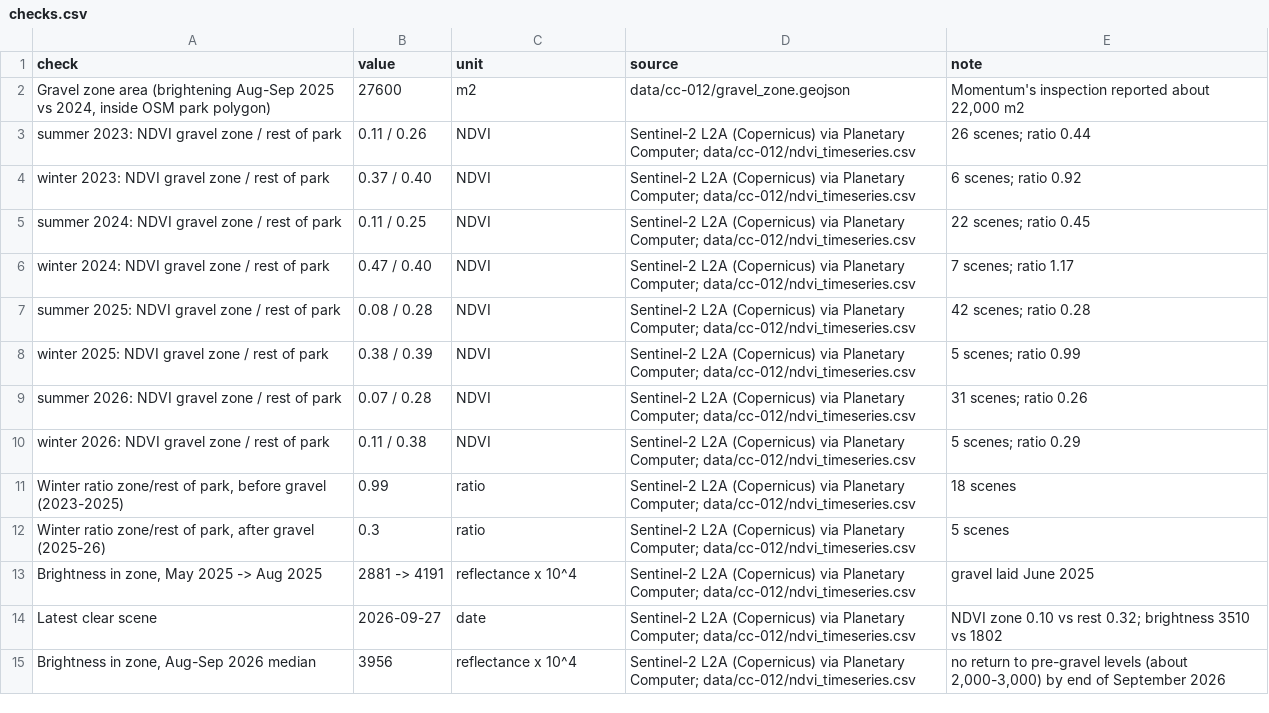
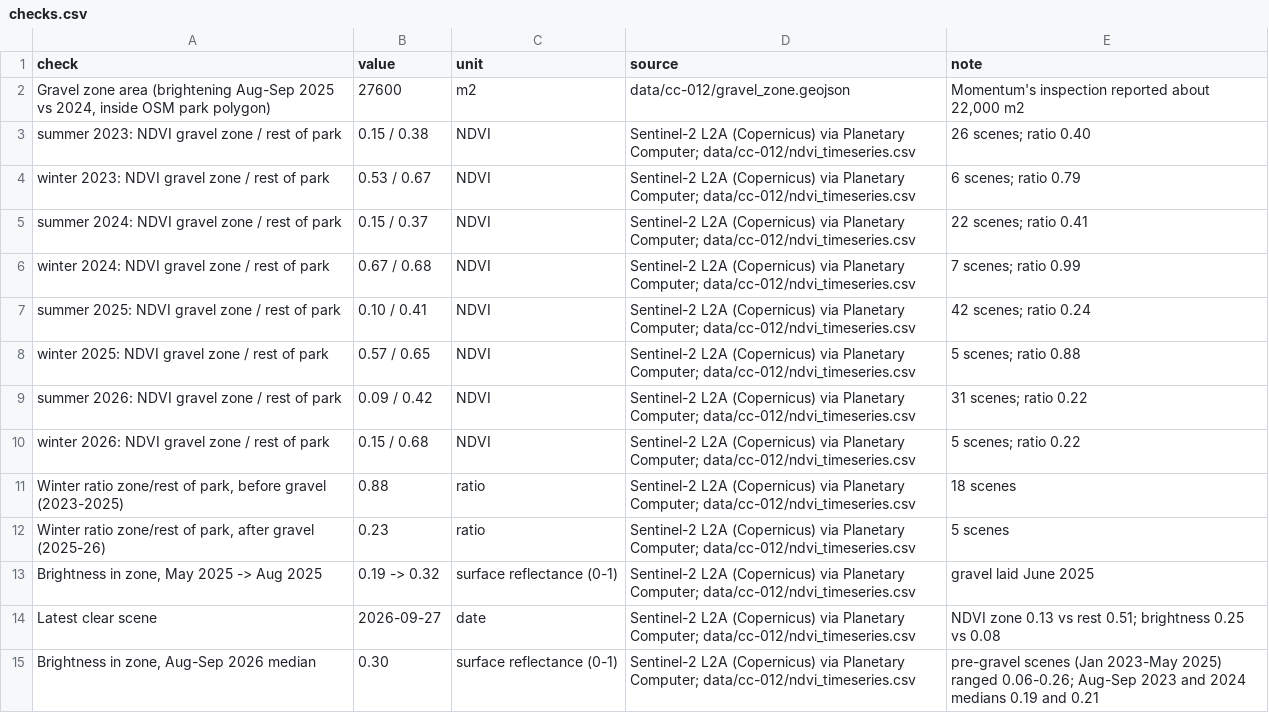
Before and after one commit to leandergrech/Mizien, a CSV file: data/cc-012/checks.csv, drawn as a sheet.

```diff
--- a/data/cc-012/checks.csv
+++ b/data/cc-012/checks.csv
@@ -2,14 +2,14 @@ check,value,unit,source,note
 "Gravel zone area (brightening Aug-Sep 2025 vs 2024, inside OSM park polygon)",27600,m2,data/cc-012/gravel_zone.geojson,"Momentum's inspection reported about 22,000 m2"
-summer 2023: NDVI gravel zone / rest of park,0.11 / 0.26,NDVI,Sentinel-2 L2A (Copernicus) via Planetary Computer; data/cc-012/ndvi_timeseries.csv,26 scenes; ratio 0.44
-winter 2023: NDVI gravel zone / rest of park,0.37 / 0.40,NDVI,Sentinel-2 L2A (Copernicus) via Planetary Computer; data/cc-012/ndvi_timeseries.csv,6 scenes; ratio 0.92
-summer 2024: NDVI gravel zone / rest of park,0.11 / 0.25,NDVI,Sentinel-2 L2A (Copernicus) via Planetary Computer; data/cc-012/ndvi_timeseries.csv,22 scenes; ratio 0.45
-winter 2024: NDVI gravel zone / rest of park,0.47 / 0.40,NDVI,Sentinel-2 L2A (Copernicus) via Planetary Computer; data/cc-012/ndvi_timeseries.csv,7 scenes; ratio 1.17
-summer 2025: NDVI gravel zone / rest of park,0.08 / 0.28,NDVI,Sentinel-2 L2A (Copernicus) via Planetary Computer; data/cc-012/ndvi_timeseries.csv,42 scenes; ratio 0.28
-winter 2025: NDVI gravel zone / rest of park,0.38 / 0.39,NDVI,Sentinel-2 L2A (Copernicus) via Planetary Computer; data/cc-012/ndvi_timeseries.csv,5 scenes; ratio 0.99
-summer 2026: NDVI gravel zone / rest of park,0.07 / 0.28,NDVI,Sentinel-2 L2A (Copernicus) via Planetary Computer; data/cc-012/ndvi_timeseries.csv,31 scenes; ratio 0.26
-winter 2026: NDVI gravel zone / rest of park,0.11 / 0.38,NDVI,Sentinel-2 L2A (Copernicus) via Planetary Computer; data/cc-012/ndvi_timeseries.csv,5 scenes; ratio 0.29
-"Winter ratio zone/rest of park, before gravel (2023-2025)",0.99,ratio,Sentinel-2 L2A (Copernicus) via Planetary Computer; data/cc-012/ndvi_timeseries.csv,18 scenes
-"Winter ratio zone/rest of park, after gravel (2025-26)",0.3,ratio,Sentinel-2 L2A (Copernicus) via Planetary Computer; data/cc-012/ndvi_timeseries.csv,5 scenes
-"Brightness in zone, May 2025 -> Aug 2025",2881 -> 4191,reflectance x 10^4,Sentinel-2 L2A (Copernicus) via Planetary Computer; data/cc-012/ndvi_timeseries.csv,gravel laid June 2025
-Latest clear scene,2026-09-27,date,Sentinel-2 L2A (Copernicus) via Planetary Computer; data/cc-012/ndvi_timeseries.csv,NDVI zone 0.10 vs rest 0.32; brightness 3510 vs 1802
-"Brightness in zone, Aug-Sep 2026 median",3956,reflectance x 10^4,Sentinel-2 L2A (Copernicus) via Planetary Computer; data/cc-012/ndvi_timeseries.csv,"no return to pre-gravel levels (about 2,000-3,000) by end of September 2026"
+summer 2023: NDVI gravel zone / rest of park,0.15 / 0.38,NDVI,Sentinel-2 L2A (Copernicus) via Planetary Computer; data/cc-012/ndvi_timeseries.csv,26 scenes; ratio 0.40
+winter 2023: NDVI gravel zone / rest of park,0.53 / 0.67,NDVI,Sentinel-2 L2A (Copernicus) via Planetary Computer; data/cc-012/ndvi_timeseries.csv,6 scenes; ratio 0.79
+summer 2024: NDVI gravel zone / rest of park,0.15 / 0.37,NDVI,Sentinel-2 L2A (Copernicus) via Planetary Computer; data/cc-012/ndvi_timeseries.csv,22 scenes; ratio 0.41
+winter 2024: NDVI gravel zone / rest of park,0.67 / 0.68,NDVI,Sentinel-2 L2A (Copernicus) via Planetary Computer; data/cc-012/ndvi_timeseries.csv,7 scenes; ratio 0.99
+summer 2025: NDVI gravel zone / rest of park,0.10 / 0.41,NDVI,Sentinel-2 L2A (Copernicus) via Planetary Computer; data/cc-012/ndvi_timeseries.csv,42 scenes; ratio 0.24
+winter 2025: NDVI gravel zone / rest of park,0.57 / 0.65,NDVI,Sentinel-2 L2A (Copernicus) via Planetary Computer; data/cc-012/ndvi_timeseries.csv,5 scenes; ratio 0.88
+summer 2026: NDVI gravel zone / rest of park,0.09 / 0.42,NDVI,Sentinel-2 L2A (Copernicus) via Planetary Computer; data/cc-012/ndvi_timeseries.csv,31 scenes; ratio 0.22
+winter 2026: NDVI gravel zone / rest of park,0.15 / 0.68,NDVI,Sentinel-2 L2A (Copernicus) via Planetary Computer; data/cc-012/ndvi_timeseries.csv,5 scenes; ratio 0.22
+"Winter ratio zone/rest of park, before gravel (2023-2025)",0.88,ratio,Sentinel-2 L2A (Copernicus) via Planetary Computer; data/cc-012/ndvi_timeseries.csv,18 scenes
+"Winter ratio zone/rest of park, after gravel (2025-26)",0.23,ratio,Sentinel-2 L2A (Copernicus) via Planetary Computer; data/cc-012/ndvi_timeseries.csv,5 scenes
+"Brightness in zone, May 2025 -> Aug 2025",0.19 -> 0.32,surface reflectance (0-1),Sentinel-2 L2A (Copernicus) via Planetary Computer; data/cc-012/ndvi_timeseries.csv,gravel laid June 2025
+Latest clear scene,2026-09-27,date,Sentinel-2 L2A (Copernicus) via Planetary Computer; data/cc-012/ndvi_timeseries.csv,NDVI zone 0.13 vs rest 0.51; brightness 0.25 vs 0.08
+"Brightness in zone, Aug-Sep 2026 median",0.30,surface reflectance (0-1),Sentinel-2 L2A (Copernicus) via Planetary Computer; data/cc-012/ndvi_timeseries.csv,pre-gravel scenes (Jan 2023-May 2025) ranged 0.06-0.26; Aug-Sep 2023 and 2024 medians 0.19 and 0.21
```
Also changed, not shown: data/cc-012/ndvi_timeseries.csv, 14 other files.
